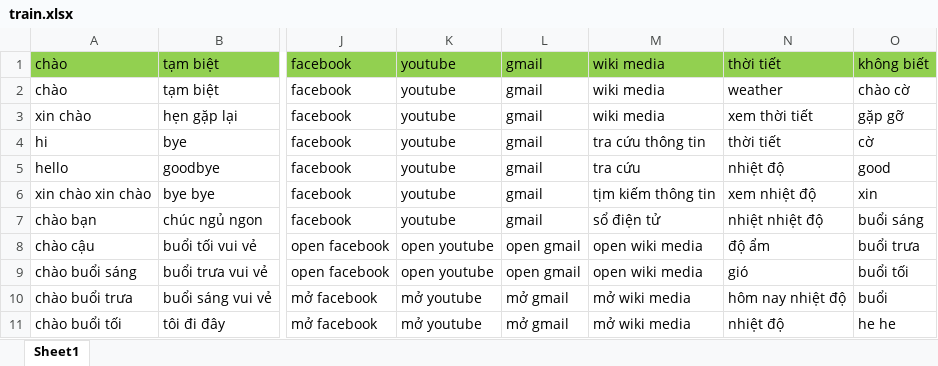
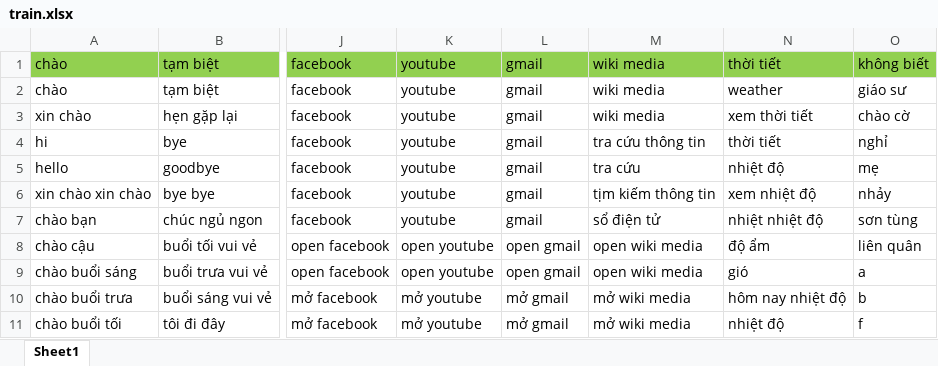
Before and after one commit to dattp6501/F.R.I.D.A.Y, an Excel workbook: train.xlsx, sheet Sheet1, drawn as a sheet; only a part is shown, gaps mark what is left out; values as stored, in another font and other column widths than the file's, no borders; the diff names each change by its address in the sheet, - before the commit and + after, or states it on an @@ line.

```diff
--- a/train.xlsx (sheet Sheet1)
+++ b/train.xlsx (sheet Sheet1)
-O2: chào cờ
+O2: giáo sư
-O3: gặp gỡ
+O3: chào cờ
-O4: cờ
+O4: nghỉ
-O5: good
+O5: mẹ
-O6: xin
+O6: nhảy
-O7: buổi sáng
+O7: sơn tùng
-O8: buổi trưa
+O8: liên quân
-O9: buổi tối
+O9: a
-O10: buổi
+O10: b
-O11: he he
+O11: f
```
Also changed, not shown: 4 other files.
